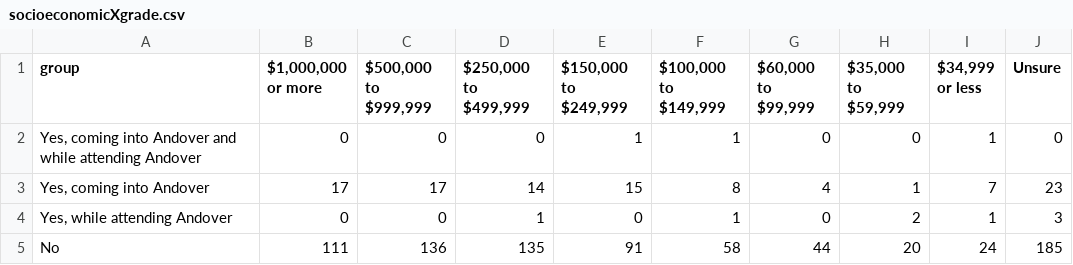
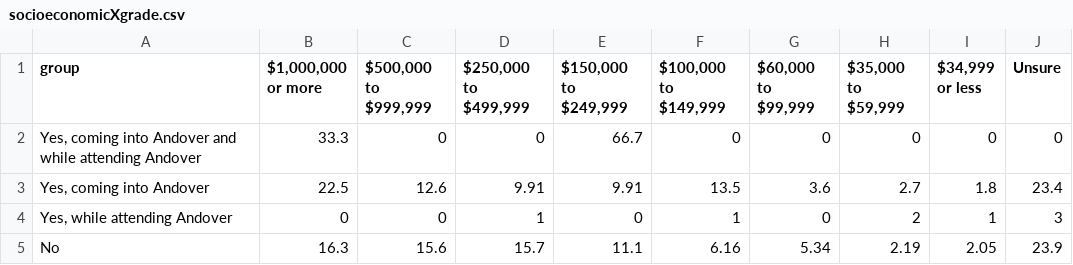
Before and after one commit to phillipian/SOTA-2024, a CSV file: assets/data/general/socioeconomicXgrade.csv, drawn as a sheet.

Commit message:
correlation general

```diff
--- a/assets/data/general/socioeconomicXgrade.csv
+++ b/assets/data/general/socioeconomicXgrade.csv
@@ -1,5 +1,5 @@
 group,"$1,000,000 or more","$500,000 to $999,999","$250,000 to $499,999","$150,000 to $249,999","$100,000 to $149,999","$60,000 to $99,999","$35,000 to $59,999","$34,999 or less",Unsure
-"Yes, coming into Andover and while attending Andover",0,0,0,1,1,0,0,1,0
-"Yes, coming into Andover",17,17,14,15,8,4,1,7,23
+"Yes, coming into Andover and while attending Andover",33.3,0,0,66.7,0,0,0,0,0
+"Yes, coming into Andover",22.5,12.6,9.91,9.91,13.5,3.6,2.7,1.8,23.4
 "Yes, while attending Andover",0,0,1,0,1,0,2,1,3
-"No",111,136,135,91,58,44,20,24,185
+"No",16.3,15.6,15.7,11.1,6.16,5.34,2.19,2.05,23.9
```
Also changed, not shown: assets/data/general/legacyXincome.csv, assets/data/general/socioeconomicXincome0.csv, 5 other files.
